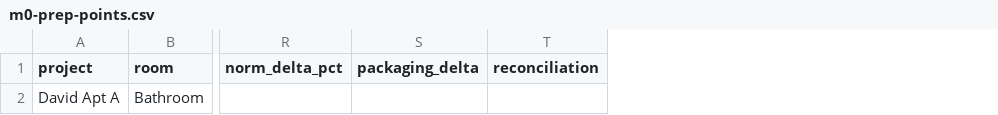
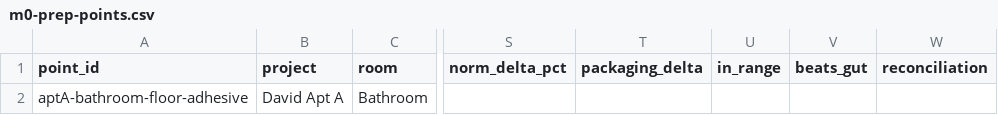
Before and after one commit to d1bevz/obrato, a CSV file: docs/design/templates/m0-prep-points.csv, drawn as a sheet; only a part is shown, gaps mark what is left out; the diff names each change by its address in the sheet, - before the commit and + after, or states it on an @@ line.

```diff
--- a/docs/design/templates/m0-prep-points.csv
+++ b/docs/design/templates/m0-prep-points.csv
+column A (point_id), row 2: aptA-bathroom-floor-adhesive
+column U (in_range), empty
+column V (beats_gut), empty
```
Also changed, not shown: 1 other file.
